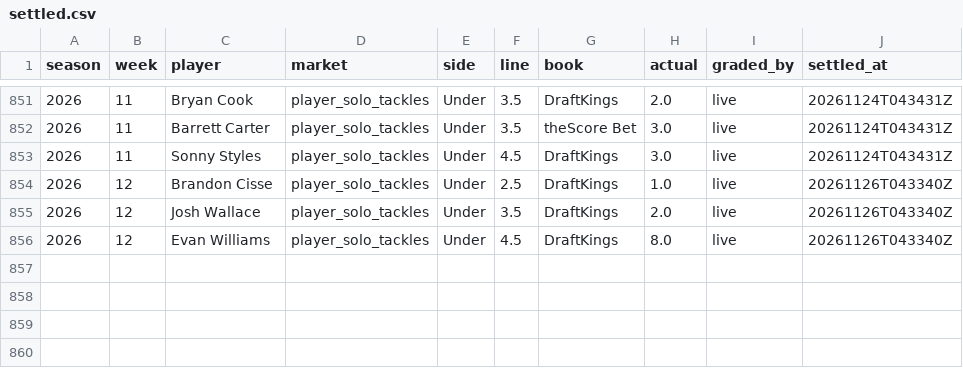
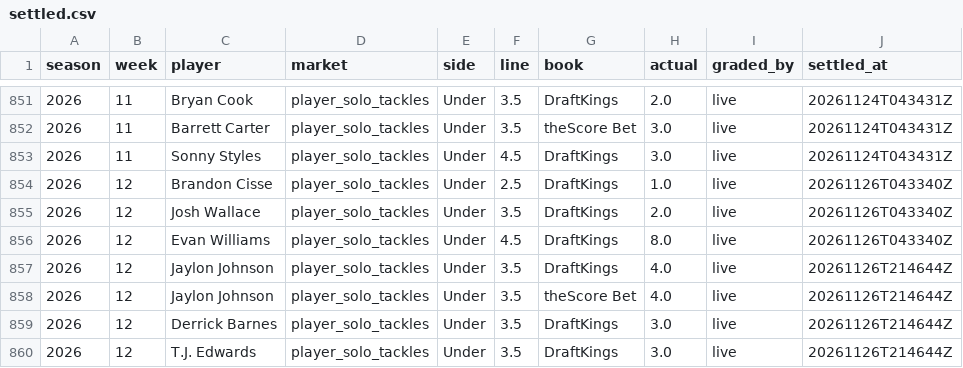
Before and after one commit to EvanDAmours/ArvellsStinkySlammerModel, a CSV file: data/settled.csv, drawn as a sheet; only a part is shown, gaps mark what is left out; the diff names each change by its address in the sheet, - before the commit and + after, or states it on an @@ line.

```diff
--- a/data/settled.csv
+++ b/data/settled.csv
+row 857: 2026 | 12 | Jaylon Johnson | player_solo_tackles | Under | 3.5 | DraftKings | 4.0 | live | 20261126T214644Z
+row 858: 2026 | 12 | Jaylon Johnson | player_solo_tackles | Under | 3.5 | theScore Bet | 4.0 | live | 20261126T214644Z
+row 859: 2026 | 12 | Derrick Barnes | player_solo_tackles | Under | 3.5 | DraftKings | 3.0 | live | 20261126T214644Z
+row 860: 2026 | 12 | T.J. Edwards | player_solo_tackles | Under | 3.5 | DraftKings | 3.0 | live | 20261126T214644Z
```
Also changed, not shown: 4 other files.
